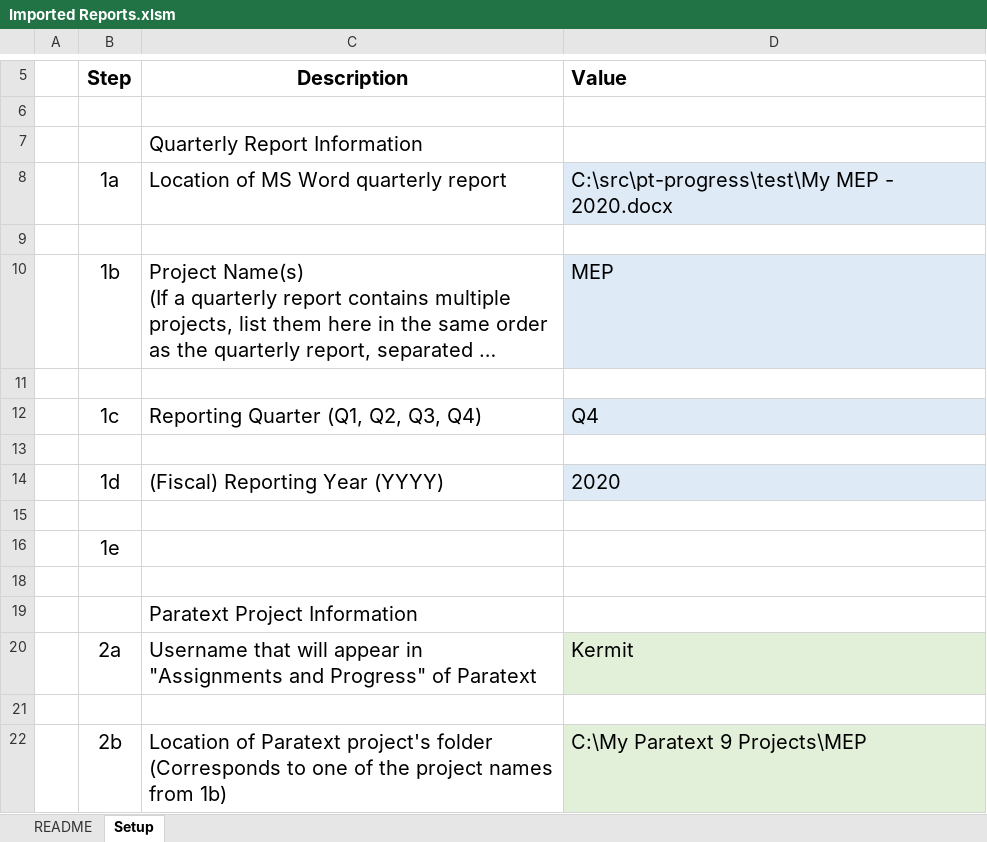
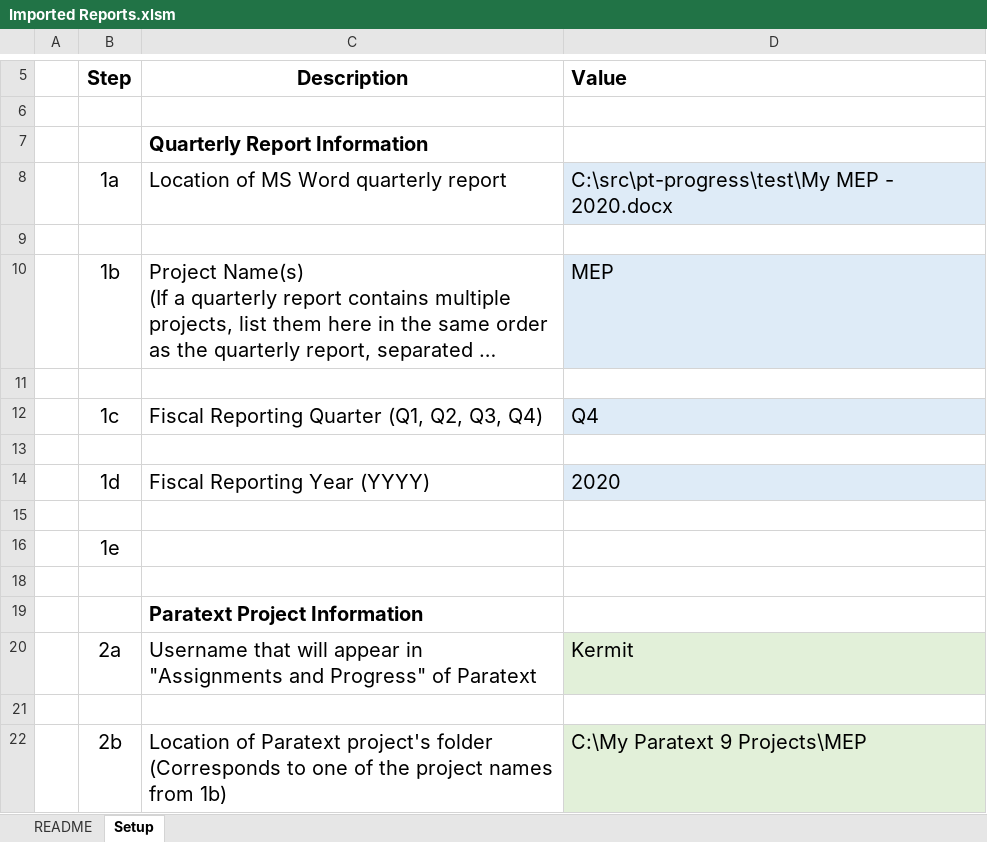
Before and after one commit to mseag/pt-progress, an Excel workbook: Imported Reports.xlsm, sheet Setup, drawn as a sheet; only a part is shown, gaps mark what is left out; long unchanged cells end in …; values as stored, in another font and other column widths than the file's, no borders; charts and pictures not drawn; the diff names each change by its address in the sheet, - before the commit and + after, or states it on an @@ line.

```diff
--- a/Imported Reports.xlsm (sheet Setup)
+++ b/Imported Reports.xlsm (sheet Setup)
-C7 bold: off
+C7 bold: on
-C12: Reporting Quarter (Q1, Q2, Q3, Q4)
+C12: Fiscal Reporting Quarter (Q1, Q2, Q3, Q4)
-C14: (Fiscal) Reporting Year (YYYY)
+C14: Fiscal Reporting Year (YYYY)
-C19 bold: off
+C19 bold: on
```
Also changed, not shown: sheet README, charts or pictures, 1 other file.
